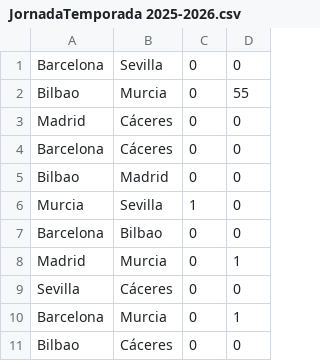
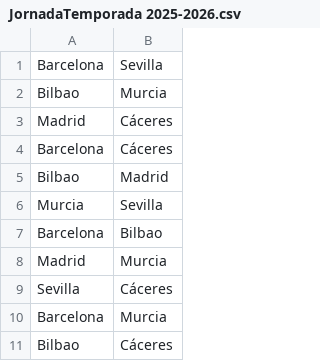
Before and after one commit to 2425-Temporada2-1DW3/Temporada2_Grupo6_PROG, a CSV file: RFEBM-Reto2/resources/datos/JornadaTemporada 2025-2026.csv, drawn as a sheet; only a part is shown; the diff names each change by its address in the sheet, - before the commit and + after, or states it on an @@ line.

```diff
--- a/RFEBM-Reto2/resources/datos/JornadaTemporada 2025-2026.csv
+++ b/RFEBM-Reto2/resources/datos/JornadaTemporada 2025-2026.csv
-column C, rows 1-11: 0 | 0 | 0 | 0 | 0 | 1 | 0 | 0 | 0 | 0 | 0
-column D, rows 1-11: 0 | 55 | 0 | 0 | 0 | 0 | 0 | 1 | 0 | 1 | 0
```
Also changed, not shown: 8 other files.
